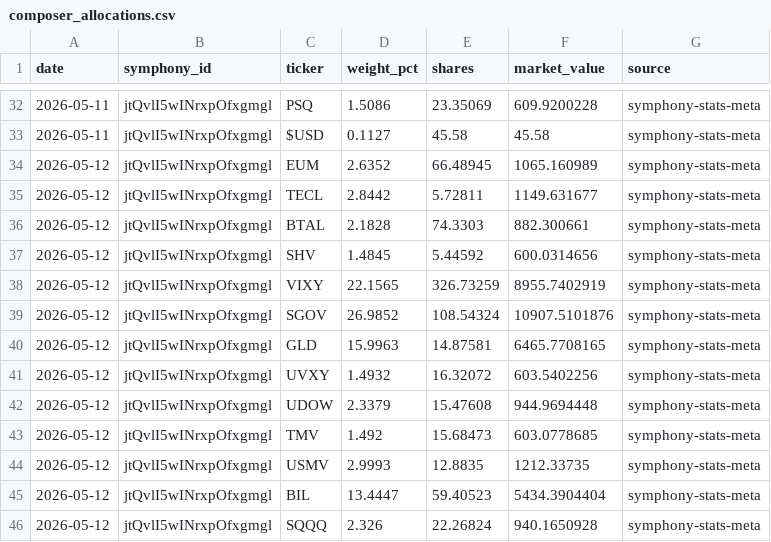
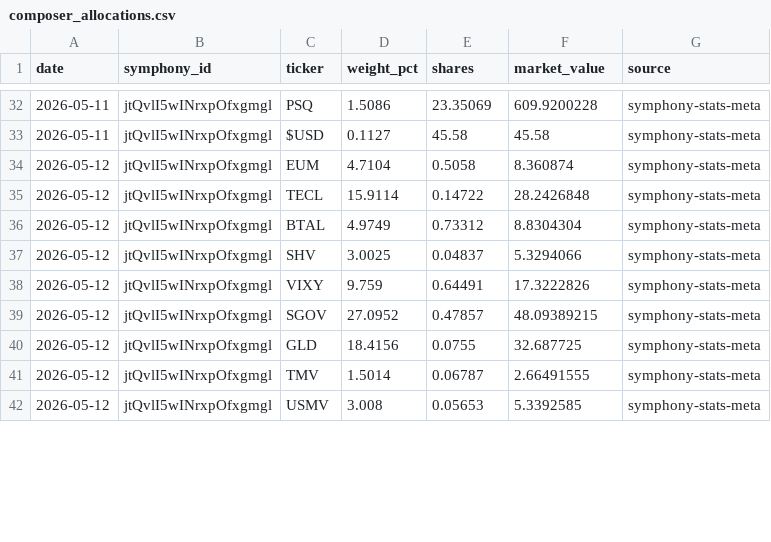
Before and after one commit to brianlee8309/blee-quant-site, a CSV file: composer_allocations.csv, drawn as a sheet; only a part is shown, gaps mark what is left out; the diff covers the shown part only.

```diff
--- a/composer_allocations.csv
+++ b/composer_allocations.csv
@@ -33,14 +33,10 @@ date,symphony_id,ticker,weight_pct,shares,market_value,source
 2026-05-11,jtQvlI5wINrxpOfxgmgl,$USD,0.1127,45.58,45.58,symphony-stats-meta
-2026-05-12,jtQvlI5wINrxpOfxgmgl,EUM,2.6352,66.48945,1065.160989,symphony-stats-meta
-2026-05-12,jtQvlI5wINrxpOfxgmgl,TECL,2.8442,5.72811,1149.631677,symphony-stats-meta
-2026-05-12,jtQvlI5wINrxpOfxgmgl,BTAL,2.1828,74.3303,882.300661,symphony-stats-meta
-2026-05-12,jtQvlI5wINrxpOfxgmgl,SHV,1.4845,5.44592,600.0314656,symphony-stats-meta
-2026-05-12,jtQvlI5wINrxpOfxgmgl,VIXY,22.1565,326.73259,8955.7402919,symphony-stats-meta
-2026-05-12,jtQvlI5wINrxpOfxgmgl,SGOV,26.9852,108.54324,10907.5101876,symphony-stats-meta
-2026-05-12,jtQvlI5wINrxpOfxgmgl,GLD,15.9963,14.87581,6465.7708165,symphony-stats-meta
-2026-05-12,jtQvlI5wINrxpOfxgmgl,UVXY,1.4932,16.32072,603.5402256,symphony-stats-meta
-2026-05-12,jtQvlI5wINrxpOfxgmgl,UDOW,2.3379,15.47608,944.9694448,symphony-stats-meta
-2026-05-12,jtQvlI5wINrxpOfxgmgl,TMV,1.492,15.68473,603.0778685,symphony-stats-meta
-2026-05-12,jtQvlI5wINrxpOfxgmgl,USMV,2.9993,12.8835,1212.33735,symphony-stats-meta
-2026-05-12,jtQvlI5wINrxpOfxgmgl,BIL,13.4447,59.40523,5434.3904404,symphony-stats-meta
-2026-05-12,jtQvlI5wINrxpOfxgmgl,SQQQ,2.326,22.26824,940.1650928,symphony-stats-meta
+2026-05-12,jtQvlI5wINrxpOfxgmgl,EUM,4.7104,0.5058,8.360874,symphony-stats-meta
+2026-05-12,jtQvlI5wINrxpOfxgmgl,TECL,15.9114,0.14722,28.2426848,symphony-stats-meta
+2026-05-12,jtQvlI5wINrxpOfxgmgl,BTAL,4.9749,0.73312,8.8304304,symphony-stats-meta
+2026-05-12,jtQvlI5wINrxpOfxgmgl,SHV,3.0025,0.04837,5.3294066,symphony-stats-meta
+2026-05-12,jtQvlI5wINrxpOfxgmgl,VIXY,9.759,0.64491,17.3222826,symphony-stats-meta
+2026-05-12,jtQvlI5wINrxpOfxgmgl,SGOV,27.0952,0.47857,48.09389215,symphony-stats-meta
+2026-05-12,jtQvlI5wINrxpOfxgmgl,GLD,18.4156,0.0755,32.687725,symphony-stats-meta
+2026-05-12,jtQvlI5wINrxpOfxgmgl,TMV,1.5014,0.06787,2.66491555,symphony-stats-meta
+2026-05-12,jtQvlI5wINrxpOfxgmgl,USMV,3.008,0.05653,5.3392585,symphony-stats-meta
```
Also changed, not shown: 6 edited cells elsewhere in this file, composer_allocations_185.csv, 5 other files.
